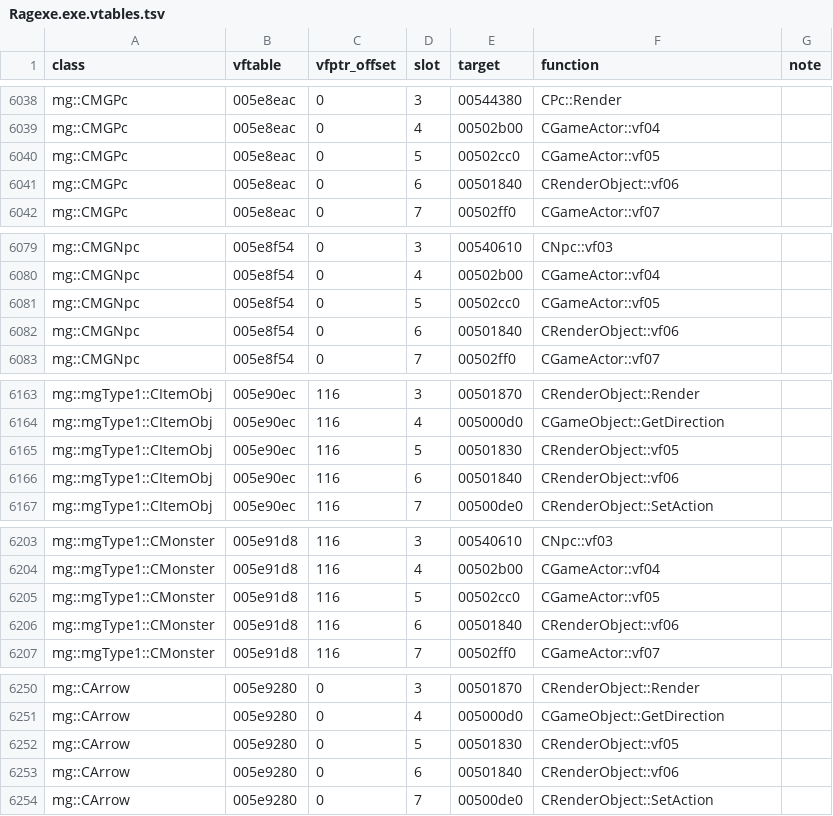
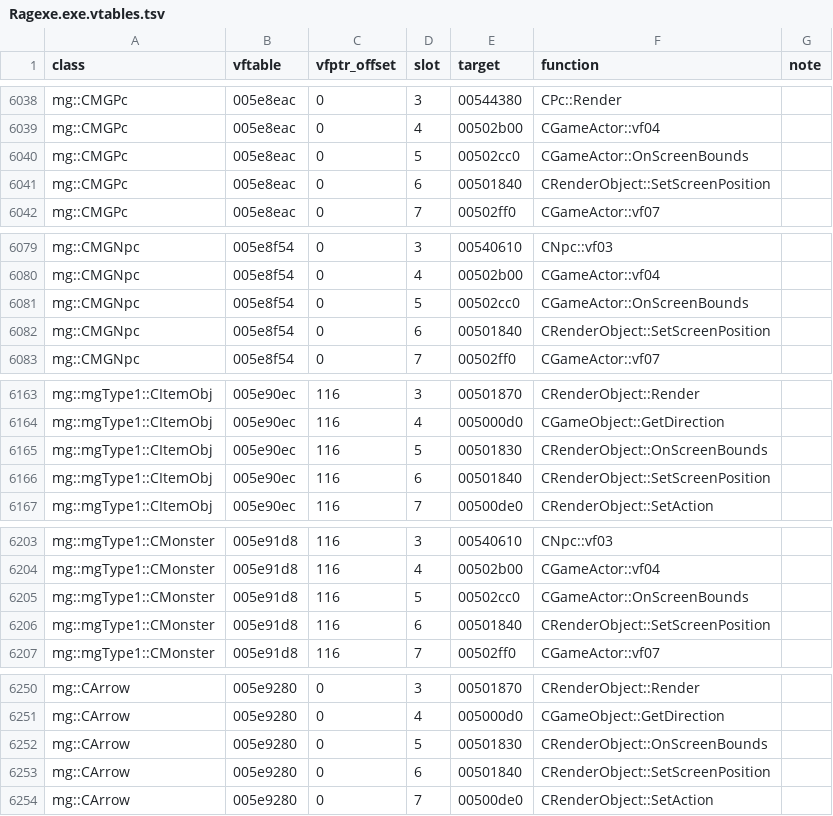
Before and after one commit to keyehzy/ragexe, a TSV file: analysis/exports/Ragexe.exe.vtables.tsv, drawn as a sheet; only a part is shown, gaps mark what is left out; the diff covers the shown part only.

```diff
--- a/analysis/exports/Ragexe.exe.vtables.tsv
+++ b/analysis/exports/Ragexe.exe.vtables.tsv
@@ -6039,4 +6039,4 @@ mg::CMGPc	005e8eac	0	3	00544380	CPc::Render
 mg::CMGPc	005e8eac	0	4	00502b00	CGameActor::vf04	
-mg::CMGPc	005e8eac	0	5	00502cc0	CGameActor::vf05	
-mg::CMGPc	005e8eac	0	6	00501840	CRenderObject::vf06	
+mg::CMGPc	005e8eac	0	5	00502cc0	CGameActor::OnScreenBounds	
+mg::CMGPc	005e8eac	0	6	00501840	CRenderObject::SetScreenPosition	
 mg::CMGPc	005e8eac	0	7	00502ff0	CGameActor::vf07	
@@ -6080,4 +6080,4 @@ mg::CMGNpc	005e8f54	0	3	00540610	CNpc::vf03
 mg::CMGNpc	005e8f54	0	4	00502b00	CGameActor::vf04	
-mg::CMGNpc	005e8f54	0	5	00502cc0	CGameActor::vf05	
-mg::CMGNpc	005e8f54	0	6	00501840	CRenderObject::vf06	
+mg::CMGNpc	005e8f54	0	5	00502cc0	CGameActor::OnScreenBounds	
+mg::CMGNpc	005e8f54	0	6	00501840	CRenderObject::SetScreenPosition	
 mg::CMGNpc	005e8f54	0	7	00502ff0	CGameActor::vf07	
@@ -6164,4 +6164,4 @@ mg::mgType1::CItemObj	005e90ec	116	3	00501870	CRenderObject::Render
 mg::mgType1::CItemObj	005e90ec	116	4	005000d0	CGameObject::GetDirection	
-mg::mgType1::CItemObj	005e90ec	116	5	00501830	CRenderObject::vf05	
-mg::mgType1::CItemObj	005e90ec	116	6	00501840	CRenderObject::vf06	
+mg::mgType1::CItemObj	005e90ec	116	5	00501830	CRenderObject::OnScreenBounds	
+mg::mgType1::CItemObj	005e90ec	116	6	00501840	CRenderObject::SetScreenPosition	
 mg::mgType1::CItemObj	005e90ec	116	7	00500de0	CRenderObject::SetAction	
@@ -6204,4 +6204,4 @@ mg::mgType1::CMonster	005e91d8	116	3	00540610	CNpc::vf03
 mg::mgType1::CMonster	005e91d8	116	4	00502b00	CGameActor::vf04	
-mg::mgType1::CMonster	005e91d8	116	5	00502cc0	CGameActor::vf05	
-mg::mgType1::CMonster	005e91d8	116	6	00501840	CRenderObject::vf06	
+mg::mgType1::CMonster	005e91d8	116	5	00502cc0	CGameActor::OnScreenBounds	
+mg::mgType1::CMonster	005e91d8	116	6	00501840	CRenderObject::SetScreenPosition	
 mg::mgType1::CMonster	005e91d8	116	7	00502ff0	CGameActor::vf07	
@@ -6251,4 +6251,4 @@ mg::CArrow	005e9280	0	3	00501870	CRenderObject::Render
 mg::CArrow	005e9280	0	4	005000d0	CGameObject::GetDirection	
-mg::CArrow	005e9280	0	5	00501830	CRenderObject::vf05	
-mg::CArrow	005e9280	0	6	00501840	CRenderObject::vf06	
+mg::CArrow	005e9280	0	5	00501830	CRenderObject::OnScreenBounds	
+mg::CArrow	005e9280	0	6	00501840	CRenderObject::SetScreenPosition	
 mg::CArrow	005e9280	0	7	00500de0	CRenderObject::SetAction	
```
Also changed, not shown: 53 edited cells elsewhere in this file, analysis/labels/inferred.functions.tsv, analysis/ledger.tsv, 14 other files.
